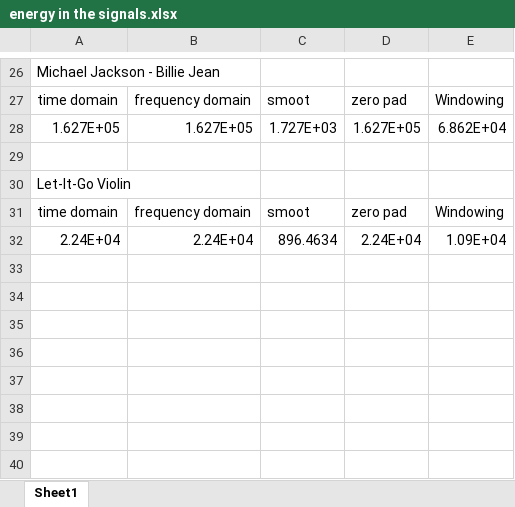
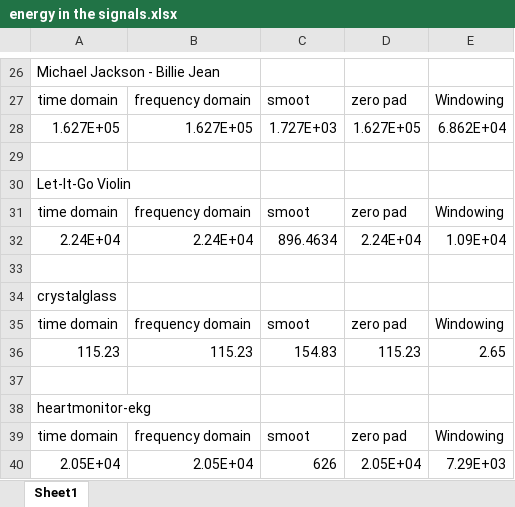
Before and after one commit to Quanalogy/E3DSB-MiniprojektA, an Excel workbook: code/energy in the signals.xlsx, sheet Sheet1, drawn as a sheet; only a part is shown, gaps mark what is left out; values as stored, in another font and other column widths than the file's, no borders; charts and pictures not drawn; the diff names each change by its address in the sheet, - before the commit and + after, or states it on an @@ line.

Commit message:
add glasses and human signals

```diff
--- a/code/energy in the signals.xlsx (sheet Sheet1)
+++ b/code/energy in the signals.xlsx (sheet Sheet1)
+row 33: (empty)
+row 34: crystalglass
+row 35: time domain | frequency domain | smoot | zero pad | Windowing
+row 36: 115.23 | 115.23 | 154.83 | 115.23 | 2.65
+row 37: (empty)
+row 38: heartmonitor-ekg
+row 39: time domain | frequency domain | smoot | zero pad | Windowing
+row 40: 2.05E+04 | 2.05E+04 | 626 | 2.05E+04 | 7.29E+03
```
Also changed, not shown: charts or pictures, 18 other files.
